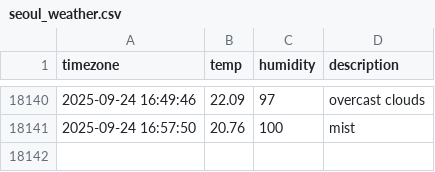
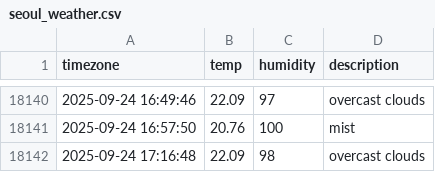
Before and after one commit to 1hyeokk/seoul_weather, a CSV file: seoul_weather.csv, drawn as a sheet; only a part is shown, gaps mark what is left out; the diff names each change by its address in the sheet, - before the commit and + after, or states it on an @@ line.

```diff
--- a/seoul_weather.csv
+++ b/seoul_weather.csv
+row 18142: 2025-09-24 17:16:48 | 22.09 | 98 | overcast clouds
```
